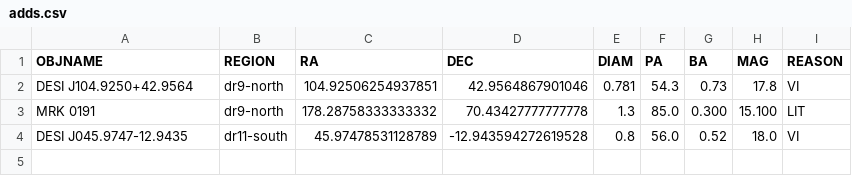
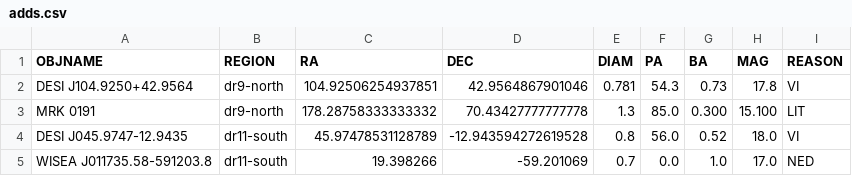
Before and after one commit to moustakas/SGA, a CSV file: py/SGA/data/SGA2025/overlays/v1.2/adds.csv, drawn as a sheet; the diff names each change by its address in the sheet, - before the commit and + after, or states it on an @@ line.

```diff
--- a/py/SGA/data/SGA2025/overlays/v1.2/adds.csv
+++ b/py/SGA/data/SGA2025/overlays/v1.2/adds.csv
+row 5: WISEA J011735.58-591203.8 | dr11-south | 19.398266 | -59.201069 | 0.7 | 0.0 | 1.0 | 17.0 | NED
```
Also changed, not shown: py/SGA/data/SGA2025/overlays/v1.2/drops.csv, py/SGA/data/SGA2025/overlays/v1.2/updates.csv, 1 other file.
